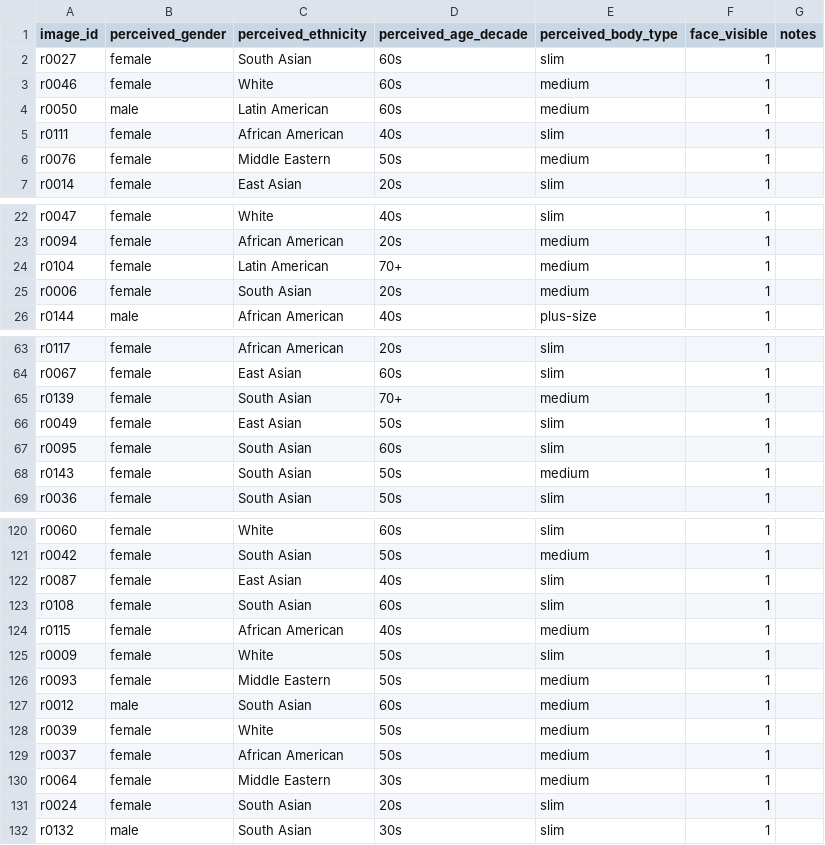
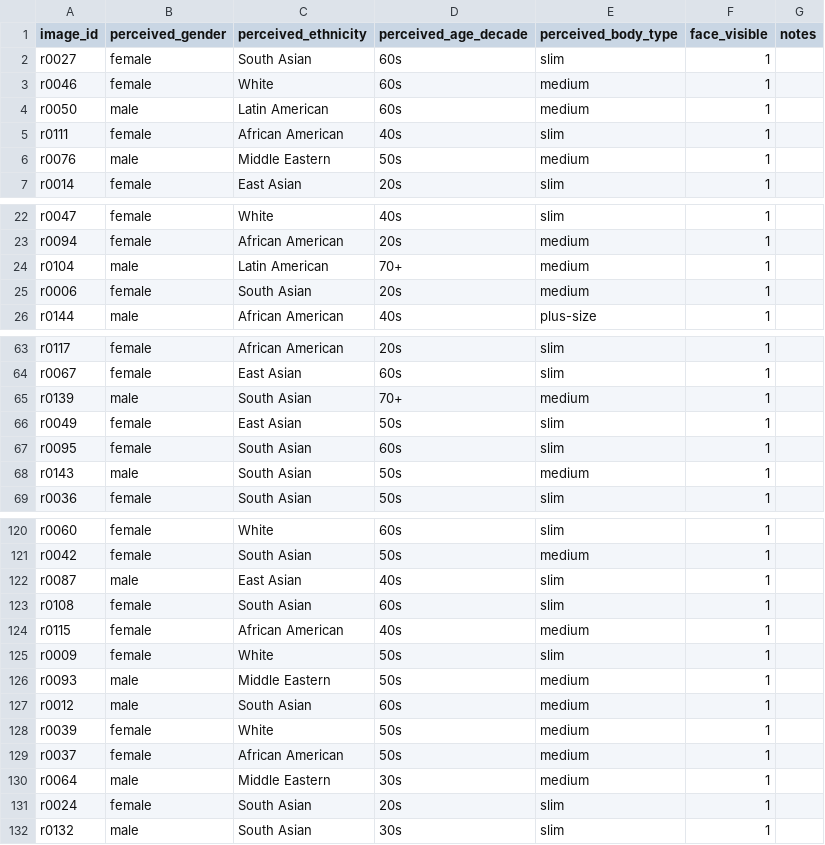
Before and after one commit to varshasiva08/Capstone-Customised-Advertisement-Generation-Using-AI, a CSV file: results/main/rating/ratings_person1.csv, drawn as a sheet; only a part is shown, gaps mark what is left out.

```diff
--- a/results/main/rating/ratings_person1.csv
+++ b/results/main/rating/ratings_person1.csv
@@ -5,3 +5,3 @@ r0050,male,Latin American,60s,medium,1,
 r0111,female,African American,40s,slim,1,
-r0076,female,Middle Eastern,50s,medium,1,
+r0076,male,Middle Eastern,50s,medium,1,
 r0014,female,East Asian,20s,slim,1,
@@ -23,3 +23,3 @@ r0047,female,White,40s,slim,1,
 r0094,female,African American,20s,medium,1,
-r0104,female,Latin American,70+,medium,1,
+r0104,male,Latin American,70+,medium,1,
 r0006,female,South Asian,20s,medium,1,
@@ -64,6 +64,6 @@ r0117,female,African American,20s,slim,1,
 r0067,female,East Asian,60s,slim,1,
-r0139,female,South Asian,70+,medium,1,
+r0139,male,South Asian,70+,medium,1,
 r0049,female,East Asian,50s,slim,1,
 r0095,female,South Asian,60s,slim,1,
-r0143,female,South Asian,50s,medium,1,
+r0143,male,South Asian,50s,medium,1,
 r0036,female,South Asian,50s,slim,1,
@@ -121,3 +121,3 @@ r0060,female,White,60s,slim,1,
 r0042,female,South Asian,50s,medium,1,
-r0087,female,East Asian,40s,slim,1,
+r0087,male,East Asian,40s,slim,1,
 r0108,female,South Asian,60s,slim,1,
@@ -125,3 +125,3 @@ r0115,female,African American,40s,medium,1,
 r0009,female,White,50s,slim,1,
-r0093,female,Middle Eastern,50s,medium,1,
+r0093,male,Middle Eastern,50s,medium,1,
 r0012,male,South Asian,60s,medium,1,
@@ -129,3 +129,3 @@ r0039,female,White,50s,medium,1,
 r0037,female,African American,50s,medium,1,
-r0064,female,Middle Eastern,30s,medium,1,
+r0064,male,Middle Eastern,30s,medium,1,
 r0024,female,South Asian,20s,slim,1,
```
Also changed, not shown: 4 other files.
